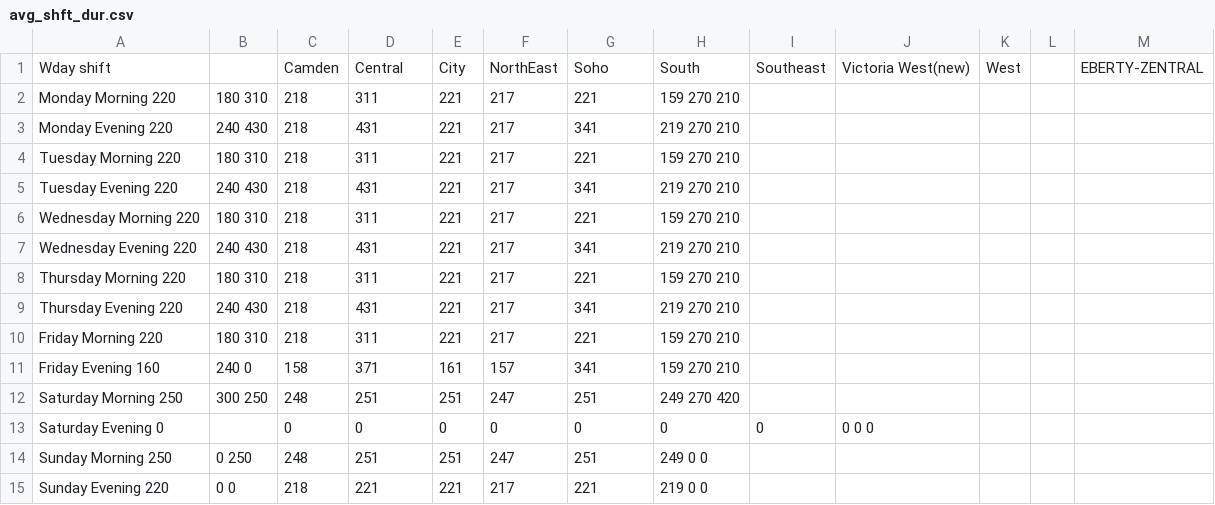
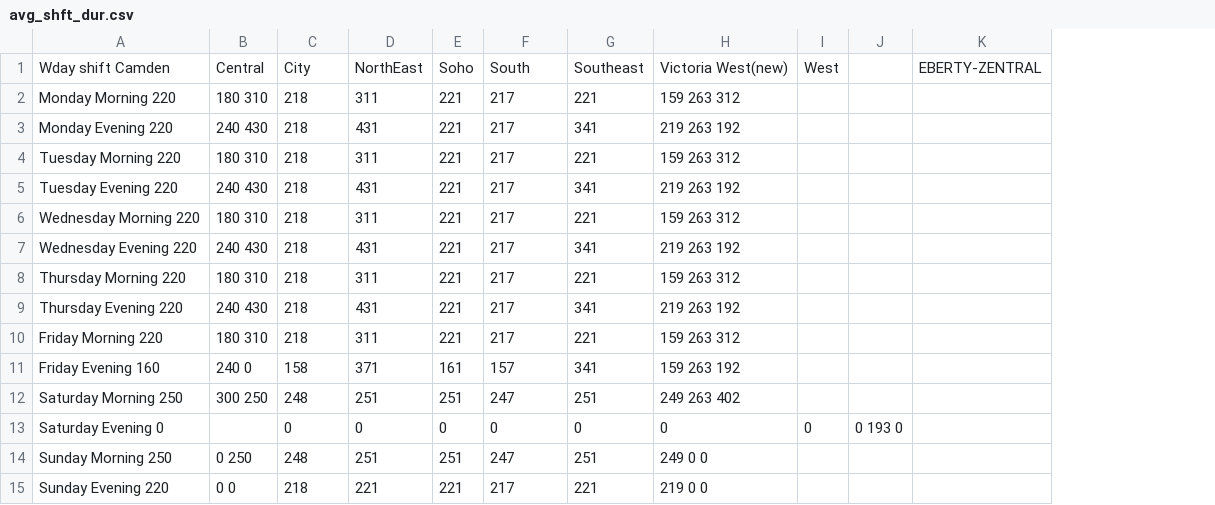
Before and after one commit to madhudharmav/DemandPrediction_ZJ, a CSV file: avg_shft_dur.csv, drawn as a sheet; removed rows and columns are numbered as before the commit, all else as after; the diff names each change by its address in the sheet, - before the commit and + after, or states it on an @@ line.

Commit message:
new shift durations for Berlin clusters

```diff
--- a/avg_shft_dur.csv
+++ b/avg_shft_dur.csv
-column H, rows 2-15: 159 270 210 | 219 270 210 | 159 270 210 | 219 270 210 | 159 270 210 | 219 270 210 | 159 270 210 | 219 270 210 | 159 270 210 | 159 270 210 | 249 270 420 | 0 | 249 0 0 | 219 0 0
-column I, row 13: 0
-column L, empty
+column J, row 13: 0 193 0
-row 1: Wday shift |  | Camden | Central | City | NorthEast | Soho | South | Southeast | Victoria West(new) | West |  | EBERTY-ZENTRAL
+row 1: Wday shift Camden | Central | City | NorthEast | Soho | South | Southeast | Victoria West(new) | West |  | EBERTY-ZENTRAL
-H2: (empty)
+H2: 159 263 312
-H3: (empty)
+H3: 219 263 192
-H4: (empty)
+H4: 159 263 312
-H5: (empty)
+H5: 219 263 192
-H6: (empty)
+H6: 159 263 312
-H7: (empty)
+H7: 219 263 192
-H8: (empty)
+H8: 159 263 312
-H9: (empty)
+H9: 219 263 192
-H10: (empty)
+H10: 159 263 312
-H11: (empty)
+H11: 159 263 192
-H12: (empty)
+H12: 249 263 402
-H13: 0 0 0
+H13: 0
-I13: (empty)
+I13: 0
-H14: (empty)
+H14: 249 0 0
-H15: (empty)
+H15: 219 0 0
```
